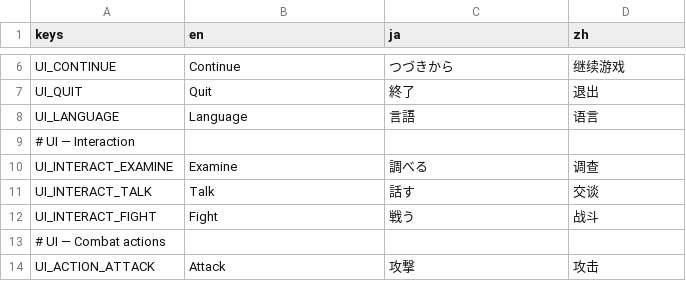
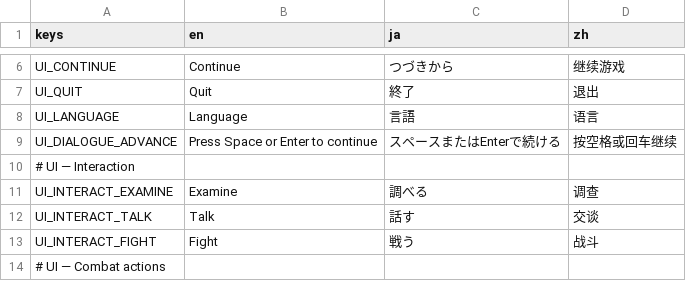
Before and after one commit to vivivieri/3d-JRPG-adventure-pc-game, a CSV file: game/locale/translations.csv, drawn as a sheet; only a part is shown, gaps mark what is left out; the shorter side is filled out with more unchanged rows.

```diff
--- a/game/locale/translations.csv
+++ b/game/locale/translations.csv
@@ -8,2 +8,3 @@ UI_QUIT,Quit,終了,退出
 UI_LANGUAGE,Language,言語,语言
+UI_DIALOGUE_ADVANCE,Press Space or Enter to continue,スペースまたはEnterで続ける,按空格或回车继续
 # UI — Interaction
```
Also changed, not shown: 8 other files.
